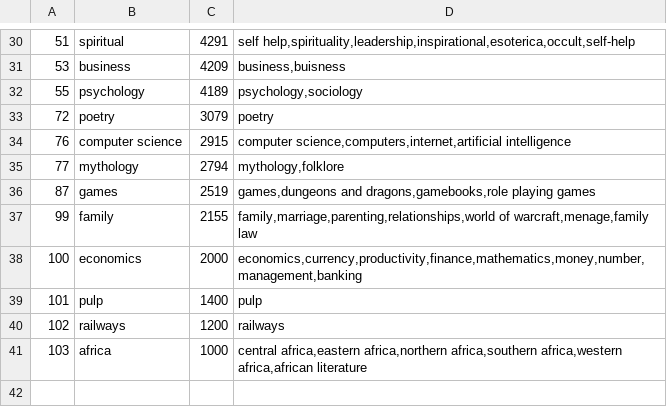
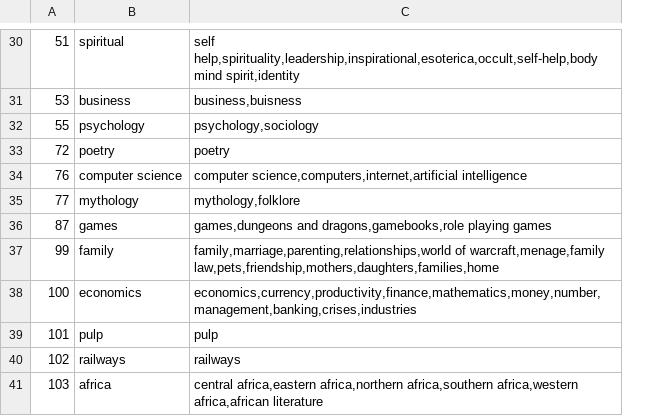
Before and after one commit to tpuig99/goodreads_PLN, a CSV file: resources/genres.csv, drawn as a sheet; only a part is shown, gaps mark what is left out; removed rows and columns are numbered as before the commit, all else as after; the diff covers the shown part only; the diff names each change by its address in the sheet, - before the commit and + after, or states it on an @@ line.

```diff
--- a/resources/genres.csv
+++ b/resources/genres.csv
-column C, rows 30-41: 4291 | 4209 | 4189 | 3079 | 2915 | 2794 | 2519 | 2155 | 2000 | 1400 | 1200 | 1000
-C30: self help,spirituality,leadership,inspirational,esoterica,occult,self-help
+C30: self help,spirituality,leadership,inspirational,esoterica,occult,self-help,body mind spirit,identity
-C37: …of warcraft,menage,family law
+C37: …of warcraft,menage,family law,pets,friendship,mothers,daughters,families,home
-C38: economics,currency,productivity,finance,mathematics,money,number,management,banking
+C38: economics,currency,productivity,finance,mathematics,money,number,management,banking,crises,industries
```
Also changed, not shown: 14 edited cells elsewhere in this file, 8 other files.
